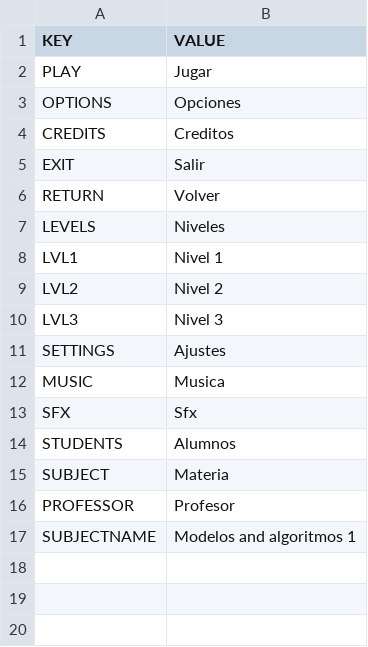
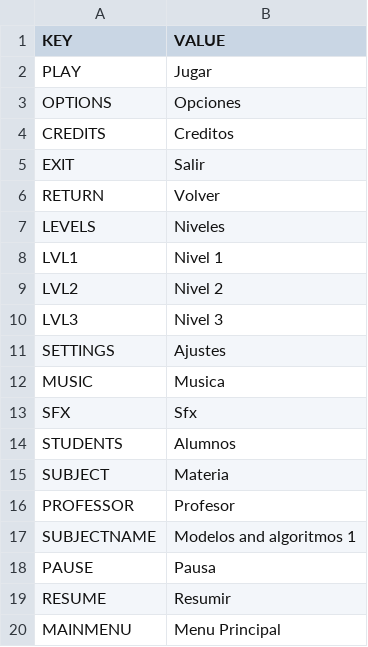
Before and after one commit to MarcoLavacchielli/Modelos-y-Algoritmos-Final, a CSV file: Assets/Resources/Localizations/ES_LA/TranslationTable.csv, drawn as a sheet.

Commit message:
Pausa hecha

```diff
--- a/Assets/Resources/Localizations/ES_LA/TranslationTable.csv
+++ b/Assets/Resources/Localizations/ES_LA/TranslationTable.csv
@@ -17 +17,4 @@ PROFESSOR;Profesor
 SUBJECTNAME;Modelos and algoritmos 1
+PAUSE;Pausa
+RESUME;Resumir
+MAINMENU;Menu Principal
```
Also changed, not shown: Assets/Resources/Localizations/EN_US/TranslationTable.csv, 8 other files.
